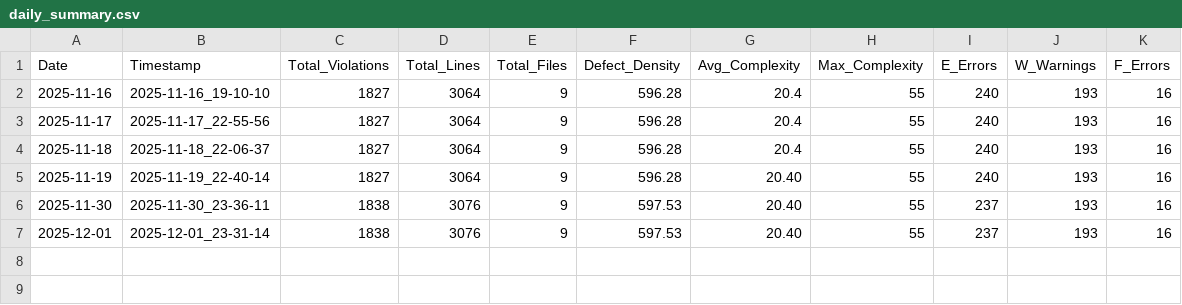
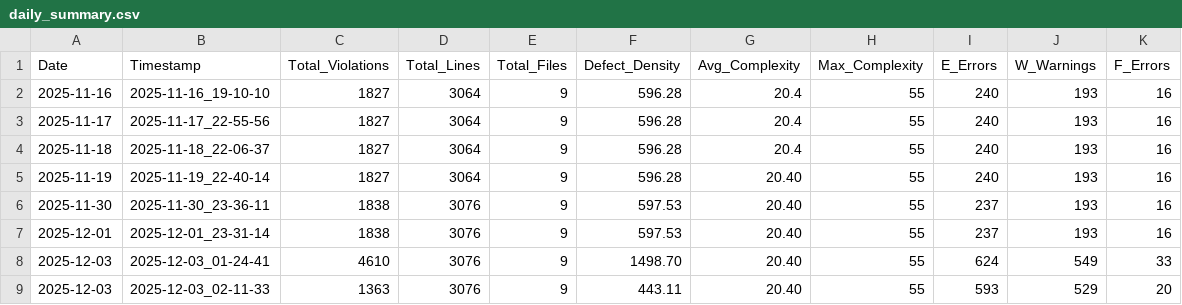
Before and after one commit to RobotCosmonaut/musicbrainz-app, a CSV file: metrics_data/daily_summary.csv, drawn as a sheet; the diff names each change by its address in the sheet, - before the commit and + after, or states it on an @@ line.

Commit message:
Update to metrics collection and reporting scripts

```diff
--- a/metrics_data/daily_summary.csv
+++ b/metrics_data/daily_summary.csv
+row 8: 2025-12-03 | 2025-12-03_01-24-41 | 4610 | 3076 | 9 | 1498.70 | 20.40 | 55 | 624 | 549 | 33
+row 9: 2025-12-03 | 2025-12-03_02-11-33 | 1363 | 3076 | 9 | 443.11 | 20.40 | 55 | 593 | 529 | 20
```
Also changed, not shown: 9 other files.
